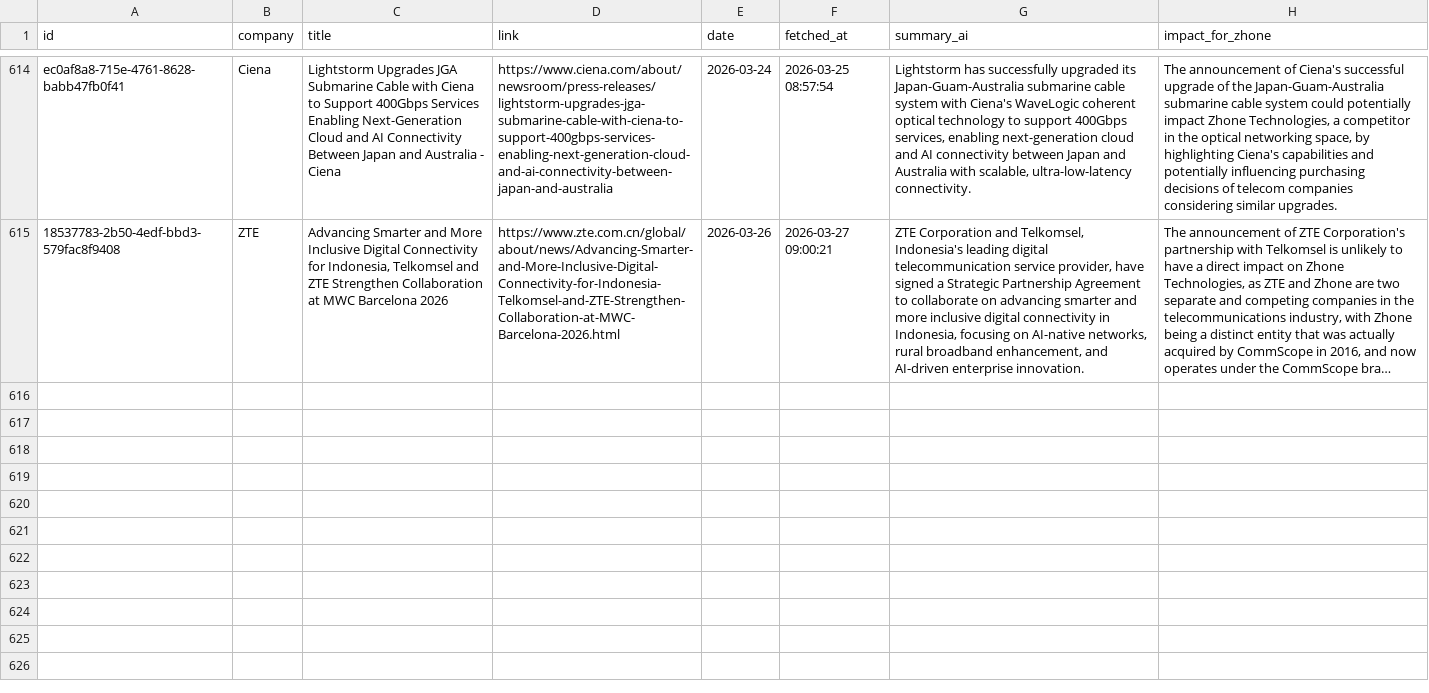
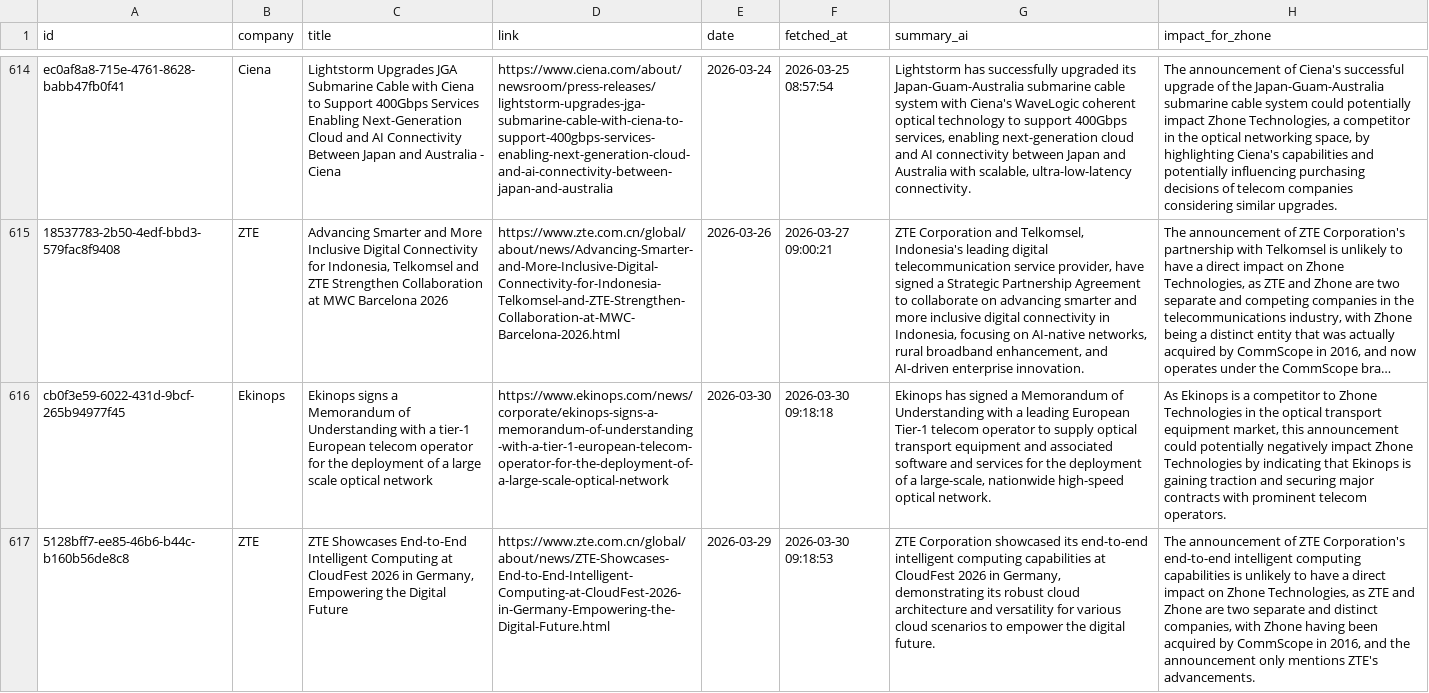
Before and after one commit to flabelle999/presswatch-app, a CSV file: press_releases_master.csv, drawn as a sheet; only a part is shown, gaps mark what is left out; long unchanged cells end in …; the diff covers the shown part only; the diff names each change by its address in the sheet, - before the commit and + after, or states it on an @@ line.

```diff
--- a/press_releases_master.csv
+++ b/press_releases_master.csv
+row 616: cb0f3e59-6022-431d-9bcf-265b94977f45 | Ekinops | Ekinops signs a Memorandum of Understanding with a tier-1 European telecom operator for the deployment of a large scale optical network | https://www.ekinops.com/news/corporate/ekinops-signs-a-memorandum-of-understanding-with-a-tier-1-european-telecom-operator-for-the-deployment-of-a-large-scale-optical-network | 2026-03-30 | 2026-03-30 09:18:18 | Ekinops has signed a Memorandum of Understanding with a leading European Tier-1 telecom operator to supply optical transport equipment and associated software and services for the deployment of a large-scale, nationwide high-speed optical network. | As Ekinops is a competitor to Zhone Technologies in the optical transport equipment market, this announcement could potentially negatively impact Zhone Technologies by indicating that Ekinops is gaining traction and securing major contracts with prominent telecom operators.
+row 617: 5128bff7-ee85-46b6-b44c-b160b56de8c8 | ZTE | ZTE Showcases End-to-End Intelligent Computing at CloudFest 2026 in Germany, Empowering the Digital Future | https://www.zte.com.cn/global/about/news/ZTE-Showcases-End-to-End-Intelligent-Computing-at-CloudFest-2026-in-Germany-Empowering-the-Digital-Future.html | 2026-03-29 | 2026-03-30 09:18:53 | ZTE Corporation showcased its end-to-end intelligent computing capabilities at CloudFest 2026 in Germany, demonstrating its robust cloud architecture and versatility for various cloud scenarios to empower the digital future. | The announcement of ZTE Corporation's end-to-end intelligent computing capabilities is unlikely to have a direct impact on Zhone Technologies, as ZTE and Zhone are two separate and distinct companies, with Zhone having been acquired by CommScope in 2016, and the announcement only mentions ZTE's advancements.
```
Also changed, not shown: 1 added row and 2 edited cells elsewhere in this file.
